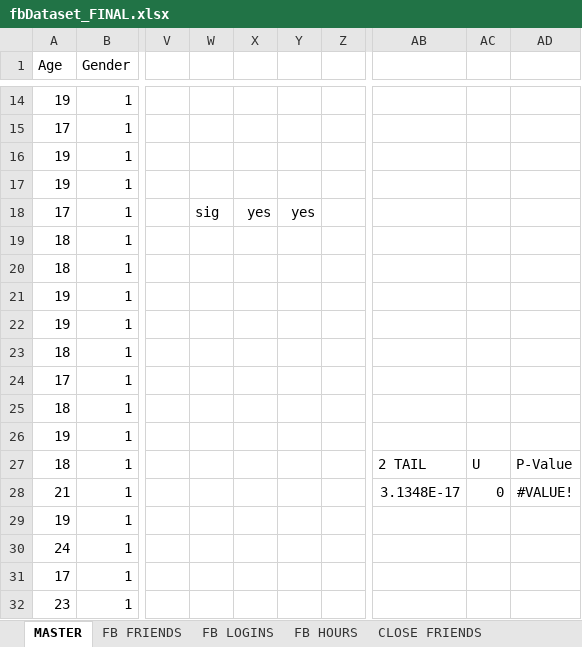
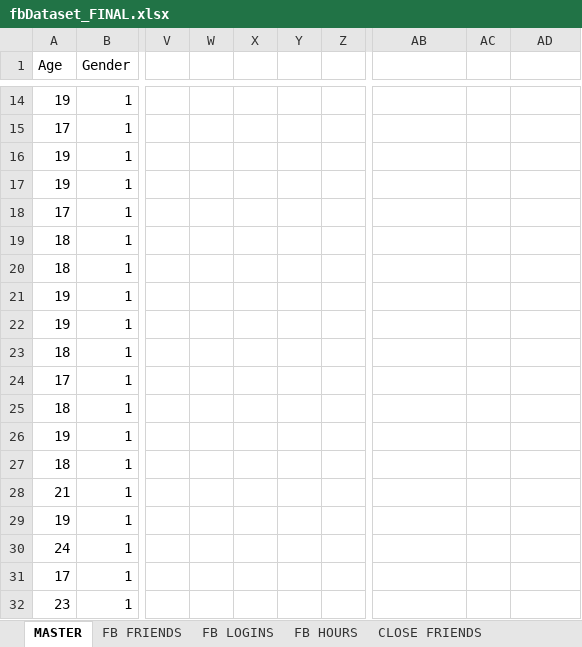
Before and after one commit to martymcflywa/ecu, an Excel workbook: year_1/sem_1/CSG1132_communicating_in_an_it_environment/0c_assignment_2/dev/rstudio/fbDataset_FINAL.xlsx, sheet MASTER, drawn as a sheet; only a part is shown, gaps mark what is left out; values as stored, in another font and other column widths than the file's, no borders; the diff names each change by its address in the sheet, - before the commit and + after, or states it on an @@ line.

```diff
--- a/year_1/sem_1/CSG1132_communicating_in_an_it_environment/0c_assignment_2/dev/rstudio/fbDataset_FINAL.xlsx (sheet MASTER)
+++ b/year_1/sem_1/CSG1132_communicating_in_an_it_environment/0c_assignment_2/dev/rstudio/fbDataset_FINAL.xlsx (sheet MASTER)
-W18: sig
+W18: (empty)
-X18: yes
+X18: (empty)
-Y18: yes
+Y18: (empty)
-AB27: 2 TAIL
+AB27: (empty)
-AC27: U
+AC27: (empty)
-AD27: P-Value
+AD27: (empty)
-AB28: 3.1348E-17
+AB28: (empty)
-AC28: 0
+AC28: (empty)
-AD28: #VALUE!
+AD28: (empty)
```
Also changed, not shown: 3 other files.
